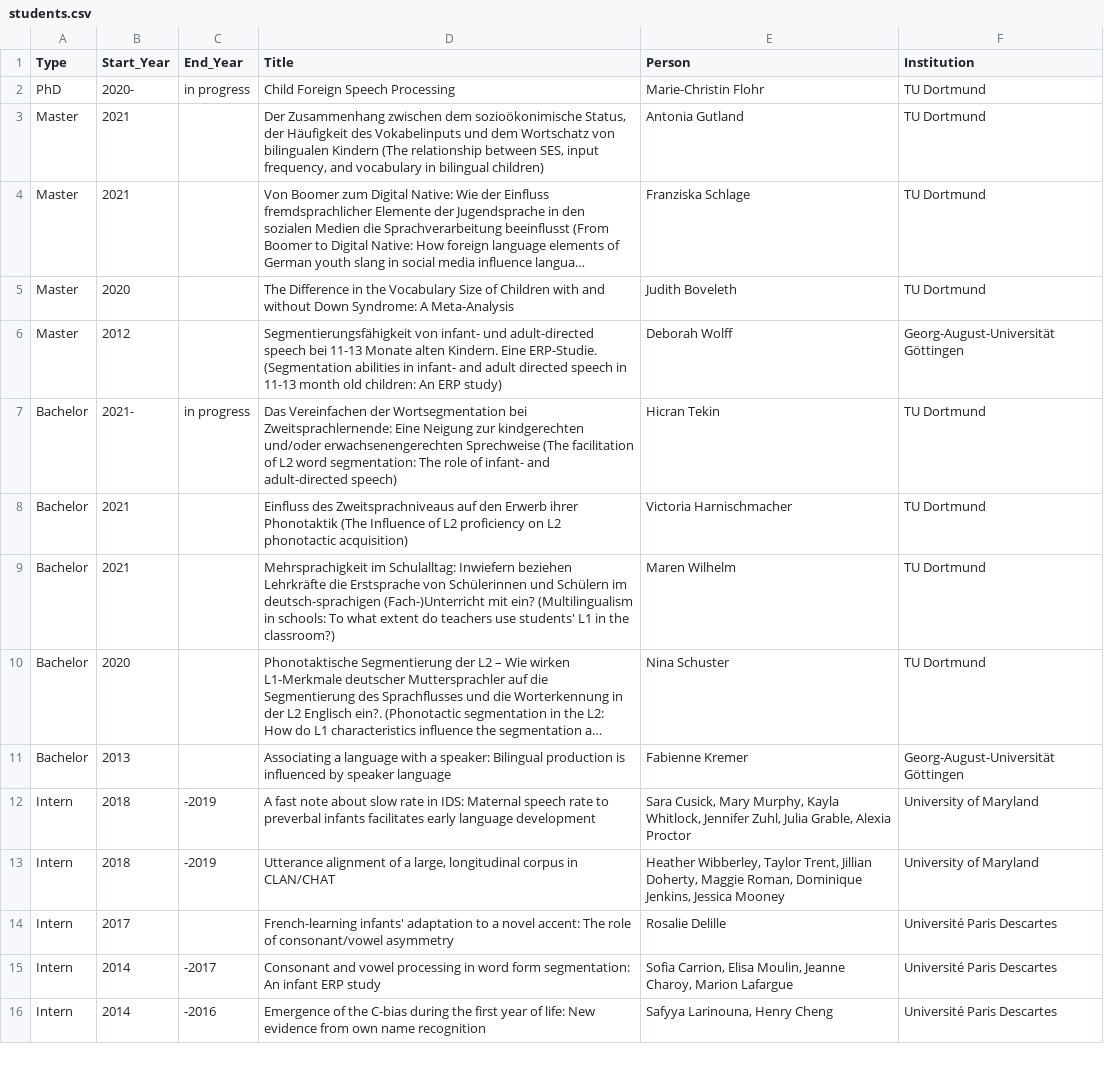
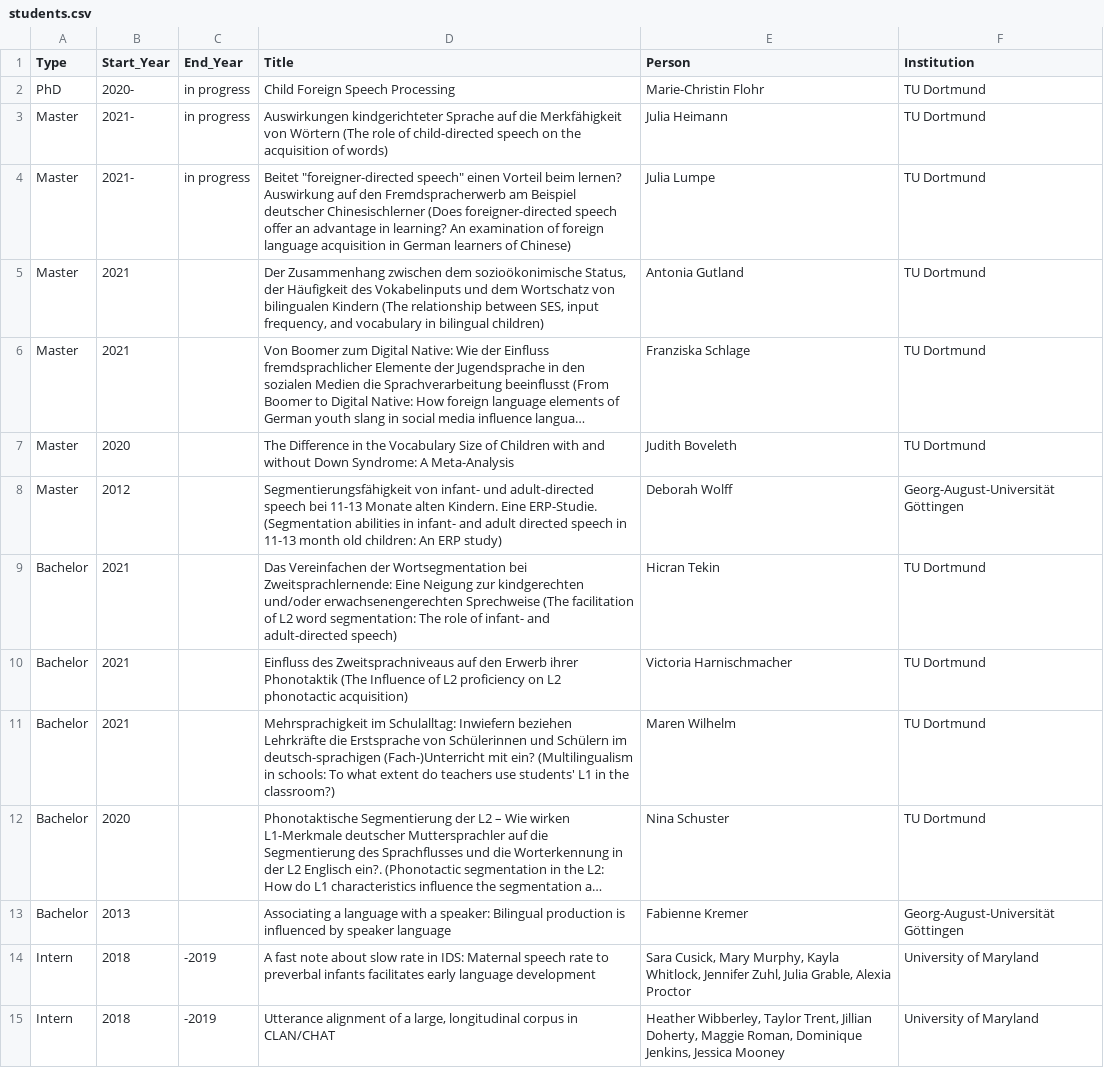
Before and after one commit to Kvonholzen/Kvonholzen.github.io, a CSV file: cv/data/students.csv, drawn as a sheet; only a part is shown; the shorter side is filled out with more unchanged rows; long unchanged cells end in ….

```diff
--- a/cv/data/students.csv
+++ b/cv/data/students.csv
@@ -2,2 +2,4 @@ Type,Start_Year,End_Year,Title,Person,Institution
 PhD,2020-,in progress,Child Foreign Speech Processing,Marie-Christin Flohr,TU Dortmund
+Master,2021-,in progress,Auswirkungen kindgerichteter Sprache auf die Merkfähigkeit von Wörtern (The role of child-directed speech on the acquisition of words),Julia Heimann,TU Dortmund
+Master,2021-,in progress,"Beitet ""foreigner-directed speech"" einen Vorteil beim lernen? Auswirkung auf den Fremdspracherwerb am Beispiel deutscher Chinesischlerner (Does foreigner-directed speech offer an advantage in learning? An examination of foreign language acquisition in German learners of Chinese)",Julia Lumpe,TU Dortmund
 Master,2021,,"Der Zusammenhang zwischen dem sozioökonimische Status, der Häufigkeit des Vokabelinputs und dem Wortschatz von bilingualen Kindern (The relationship between SES, input frequency, and vocabulary in bilingual children)",Antonia Gutland,TU Dortmund
@@ -6,3 +8,3 @@ Master,2020,,The Difference in the Vocabulary Size of Children with and without
 Master,2012,,Segmentierungsfähigkeit von infant- und adult-directed speech bei 11-13 Monate alten Kindern. Eine ERP-Studie. (Segmentation abilities in infant- and adult directed speech in 11-13 month old children: An ERP study),Deborah Wolff,Georg-August-Universität Göttingen
-Bachelor,2021-,in progress,Das Vereinfachen der Wortsegmentation bei Zweitsprachlernende: Eine Neigung zur kindgerechten und/oder erwachsenengerechten Sprechweise (The facilitation of L2 word segmentation: The role of infant- and adult-directed speech),Hicran Tekin,TU Dortmund
+Bachelor,2021,,Das Vereinfachen der Wortsegmentation bei Zweitsprachlernende: Eine Neigung zur kindgerechten und/oder erwachsenengerechten Sprechweise (The facilitation of L2 word segmentation: The role of infant- and adult-directed speech),Hicran Tekin,TU Dortmund
 Bachelor,2021,,Einfluss des Zweitsprachniveaus auf den Erwerb ihrer Phonotaktik (The Influence of L2 proficiency on L2 phonotactic acquisition),Victoria Harnischmacher,TU Dortmund
```
Also changed, not shown: cv/data/grants.csv, cv/data/teaching.csv, 21 other files.
